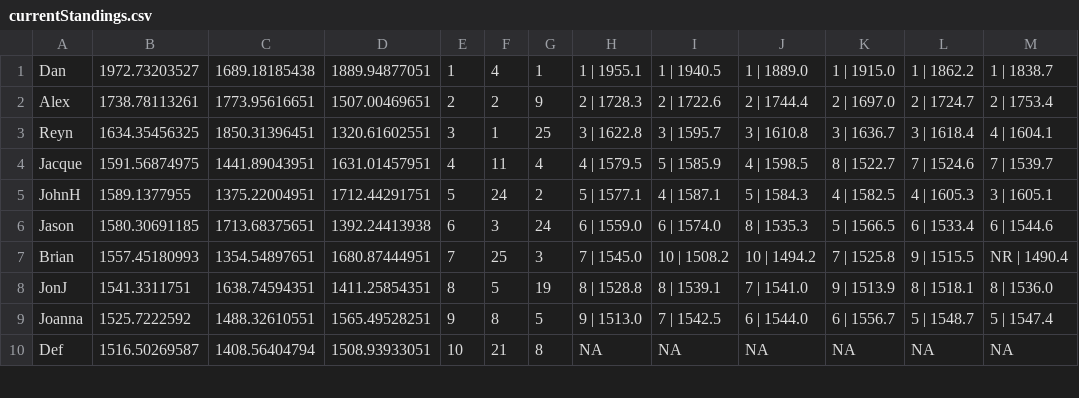
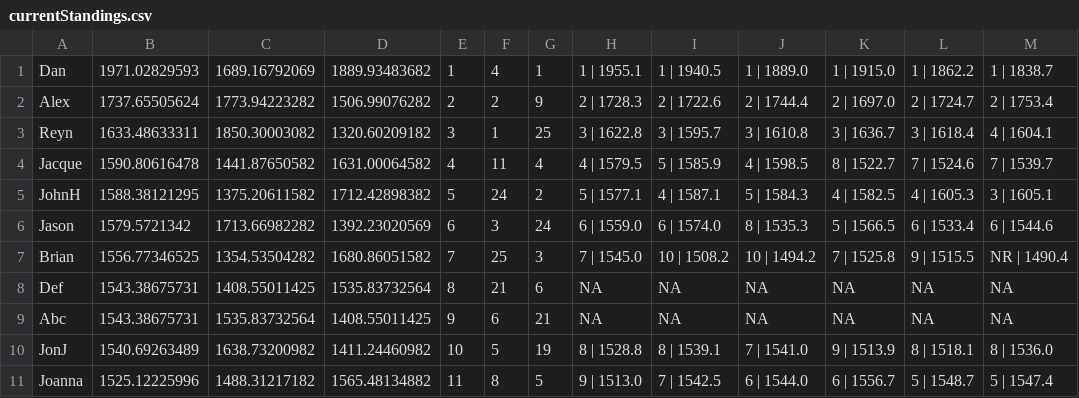
Before and after one commit to AeromXundes/AutoFoos, a CSV file: currentStandings.csv, drawn as a sheet; only a part is shown; the diff covers the shown part only.

```diff
--- a/currentStandings.csv
+++ b/currentStandings.csv
@@ -1,10 +1,11 @@
-Dan,1972.73203527,1689.18185438,1889.94877051,1,4,1,1 | 1955.1,1 | 1940.5,1 | 1889.0,1 | 1915.0,1 | 1862.2,1 | 1838.7
-Alex,1738.78113261,1773.95616651,1507.00469651,2,2,9,2 | 1728.3,2 | 1722.6,2 | 1744.4,2 | 1697.0,2 | 1724.7,2 | 1753.4
-Reyn,1634.35456325,1850.31396451,1320.61602551,3,1,25,3 | 1622.8,3 | 1595.7,3 | 1610.8,3 | 1636.7,3 | 1618.4,4 | 1604.1
-Jacque,1591.56874975,1441.89043951,1631.01457951,4,11,4,4 | 1579.5,5 | 1585.9,4 | 1598.5,8 | 1522.7,7 | 1524.6,7 | 1539.7
-JohnH,1589.1377955,1375.22004951,1712.44291751,5,24,2,5 | 1577.1,4 | 1587.1,5 | 1584.3,4 | 1582.5,4 | 1605.3,3 | 1605.1
-Jason,1580.30691185,1713.68375651,1392.24413938,6,3,24,6 | 1559.0,6 | 1574.0,8 | 1535.3,5 | 1566.5,6 | 1533.4,6 | 1544.6
-Brian,1557.45180993,1354.54897651,1680.87444951,7,25,3,7 | 1545.0,10 | 1508.2,10 | 1494.2,7 | 1525.8,9 | 1515.5,NR | 1490.4
-JonJ,1541.3311751,1638.74594351,1411.25854351,8,5,19,8 | 1528.8,8 | 1539.1,7 | 1541.0,9 | 1513.9,8 | 1518.1,8 | 1536.0
-Joanna,1525.7222592,1488.32610551,1565.49528251,9,8,5,9 | 1513.0,7 | 1542.5,6 | 1544.0,6 | 1556.7,5 | 1548.7,5 | 1547.4
-Def,1516.50269587,1408.56404794,1508.93933051,10,21,8,NA,NA,NA,NA,NA,NA
+Dan,1971.02829593,1689.16792069,1889.93483682,1,4,1,1 | 1955.1,1 | 1940.5,1 | 1889.0,1 | 1915.0,1 | 1862.2,1 | 1838.7
+Alex,1737.65505624,1773.94223282,1506.99076282,2,2,9,2 | 1728.3,2 | 1722.6,2 | 1744.4,2 | 1697.0,2 | 1724.7,2 | 1753.4
+Reyn,1633.48633311,1850.30003082,1320.60209182,3,1,25,3 | 1622.8,3 | 1595.7,3 | 1610.8,3 | 1636.7,3 | 1618.4,4 | 1604.1
+Jacque,1590.80616478,1441.87650582,1631.00064582,4,11,4,4 | 1579.5,5 | 1585.9,4 | 1598.5,8 | 1522.7,7 | 1524.6,7 | 1539.7
+JohnH,1588.38121295,1375.20611582,1712.42898382,5,24,2,5 | 1577.1,4 | 1587.1,5 | 1584.3,4 | 1582.5,4 | 1605.3,3 | 1605.1
+Jason,1579.5721342,1713.66982282,1392.23020569,6,3,24,6 | 1559.0,6 | 1574.0,8 | 1535.3,5 | 1566.5,6 | 1533.4,6 | 1544.6
+Brian,1556.77346525,1354.53504282,1680.86051582,7,25,3,7 | 1545.0,10 | 1508.2,10 | 1494.2,7 | 1525.8,9 | 1515.5,NR | 1490.4
+Def,1543.38675731,1408.55011425,1535.83732564,8,21,6,NA,NA,NA,NA,NA,NA
+Abc,1543.38675731,1535.83732564,1408.55011425,9,6,21,NA,NA,NA,NA,NA,NA
+JonJ,1540.69263489,1638.73200982,1411.24460982,10,5,19,8 | 1528.8,8 | 1539.1,7 | 1541.0,9 | 1513.9,8 | 1518.1,8 | 1536.0
+Joanna,1525.12225996,1488.31217182,1565.48134882,11,8,5,9 | 1513.0,7 | 1542.5,6 | 1544.0,6 | 1556.7,5 | 1548.7,5 | 1547.4
```
Also changed, not shown: 1 removed row and 47 edited cells elsewhere in this file, 6 other files.
